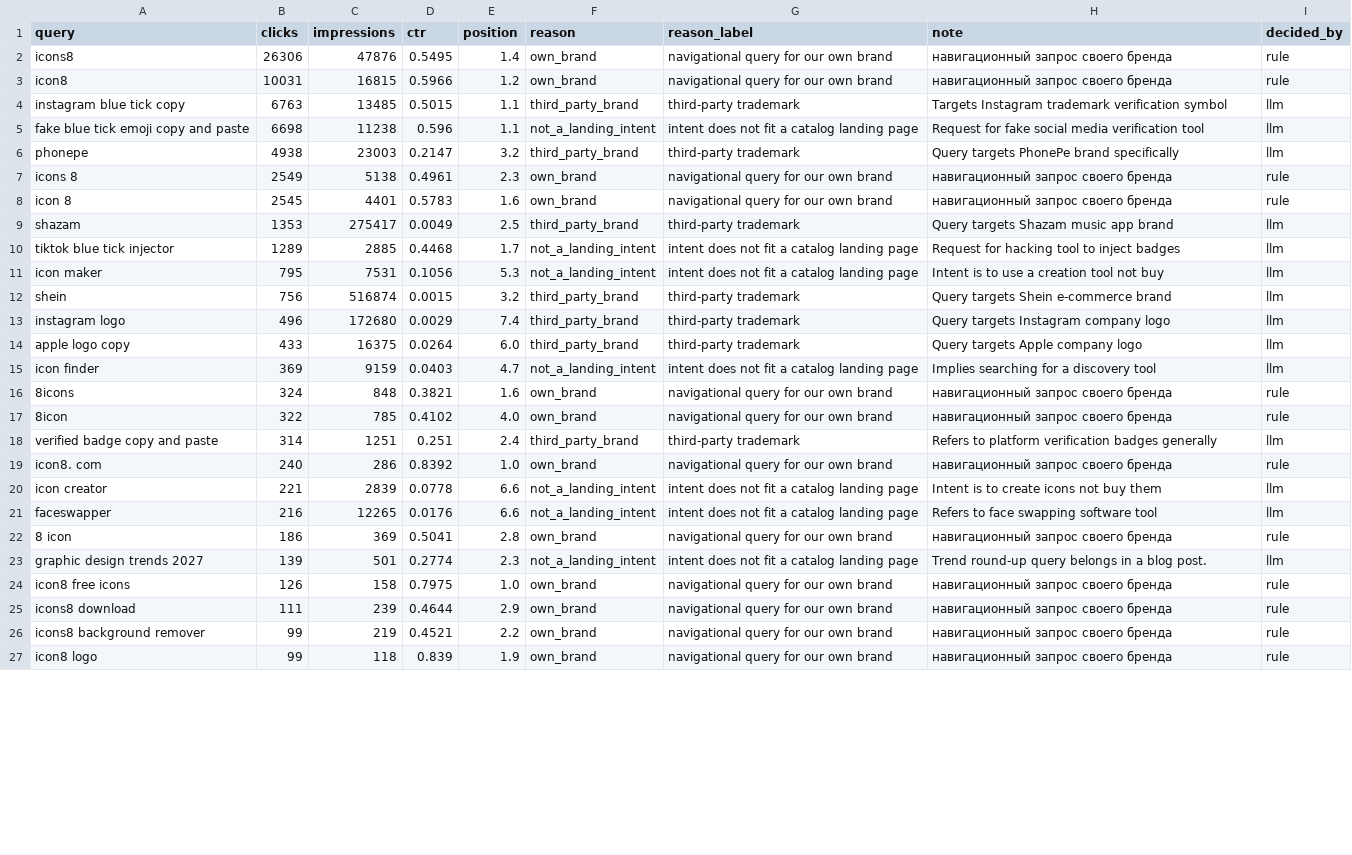
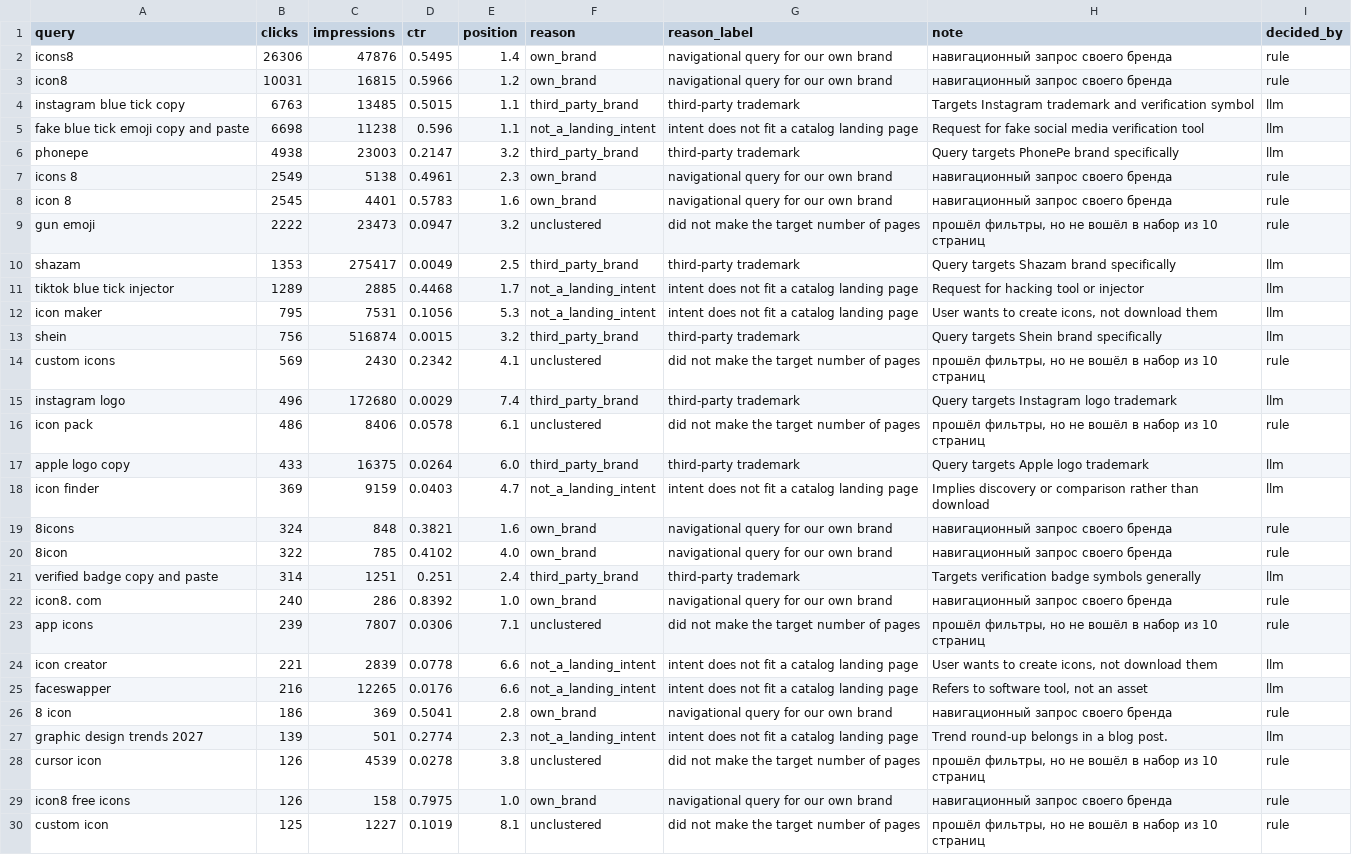
Before and after one commit to NaMiK0/icons8, a CSV file: out/excluded.csv, drawn as a sheet; only a part is shown; the shorter side is filled out with more unchanged rows; the diff covers the shown part only.

Commit message:
Add README and the final generated pages
README answers the four questions the task asks, each from measured
numbers rather than impressions: how to run it, which models and why,
which queries were dropped and why, and what breaks at 5000 pages.

out/ holds the final run on data/gsc_queries.csv, which is where every
number in the README comes from: 10 pages, 60 of 100 queries placed,
40 excluded with a reason each. .cache/llm holds exactly the 13 model
answers that run used, so a reviewer without an API key reproduces the
same pages from a clean clone; this was checked by following the README
step by step in a fresh copy with no key set.

pyproject.toml now lists the same dependencies as requirements.txt; it
still said none, as it did before Jinja2 and certifi were added.

```diff
--- a/out/excluded.csv
+++ b/out/excluded.csv
@@ -3,3 +3,3 @@ icons8,26306,47876,0.5495,1.4,own_brand,navigational query for our own brand,н
 icon8,10031,16815,0.5966,1.2,own_brand,navigational query for our own brand,навигационный запрос своего бренда,rule
-instagram blue tick copy,6763,13485,0.5015,1.1,third_party_brand,third-party trademark,Targets Instagram trademark verification symbol,llm
+instagram blue tick copy,6763,13485,0.5015,1.1,third_party_brand,third-party trademark,Targets Instagram trademark and verification symbol,llm
 fake blue tick emoji copy and paste,6698,11238,0.596,1.1,not_a_landing_intent,intent does not fit a catalog landing page,Request for fake social media verification tool,llm
@@ -8,17 +8,23 @@ icons 8,2549,5138,0.4961,2.3,own_brand,navigational query for our own brand,на
 icon 8,2545,4401,0.5783,1.6,own_brand,navigational query for our own brand,навигационный запрос своего бренда,rule
-shazam,1353,275417,0.0049,2.5,third_party_brand,third-party trademark,Query targets Shazam music app brand,llm
-tiktok blue tick injector,1289,2885,0.4468,1.7,not_a_landing_intent,intent does not fit a catalog landing page,Request for hacking tool to inject badges,llm
-icon maker,795,7531,0.1056,5.3,not_a_landing_intent,intent does not fit a catalog landing page,Intent is to use a creation tool not buy,llm
-shein,756,516874,0.0015,3.2,third_party_brand,third-party trademark,Query targets Shein e-commerce brand,llm
-instagram logo,496,172680,0.0029,7.4,third_party_brand,third-party trademark,Query targets Instagram company logo,llm
-apple logo copy,433,16375,0.0264,6.0,third_party_brand,third-party trademark,Query targets Apple company logo,llm
-icon finder,369,9159,0.0403,4.7,not_a_landing_intent,intent does not fit a catalog landing page,Implies searching for a discovery tool,llm
+gun emoji,2222,23473,0.0947,3.2,unclustered,did not make the target number of pages,"прошёл фильтры, но не вошёл в набор из 10 страниц",rule
+shazam,1353,275417,0.0049,2.5,third_party_brand,third-party trademark,Query targets Shazam brand specifically,llm
+tiktok blue tick injector,1289,2885,0.4468,1.7,not_a_landing_intent,intent does not fit a catalog landing page,Request for hacking tool or injector,llm
+icon maker,795,7531,0.1056,5.3,not_a_landing_intent,intent does not fit a catalog landing page,"User wants to create icons, not download them",llm
+shein,756,516874,0.0015,3.2,third_party_brand,third-party trademark,Query targets Shein brand specifically,llm
+custom icons,569,2430,0.2342,4.1,unclustered,did not make the target number of pages,"прошёл фильтры, но не вошёл в набор из 10 страниц",rule
+instagram logo,496,172680,0.0029,7.4,third_party_brand,third-party trademark,Query targets Instagram logo trademark,llm
+icon pack,486,8406,0.0578,6.1,unclustered,did not make the target number of pages,"прошёл фильтры, но не вошёл в набор из 10 страниц",rule
+apple logo copy,433,16375,0.0264,6.0,third_party_brand,third-party trademark,Query targets Apple logo trademark,llm
+icon finder,369,9159,0.0403,4.7,not_a_landing_intent,intent does not fit a catalog landing page,Implies discovery or comparison rather than download,llm
 8icons,324,848,0.3821,1.6,own_brand,navigational query for our own brand,навигационный запрос своего бренда,rule
 8icon,322,785,0.4102,4.0,own_brand,navigational query for our own brand,навигационный запрос своего бренда,rule
-verified badge copy and paste,314,1251,0.251,2.4,third_party_brand,third-party trademark,Refers to platform verification badges generally,llm
+verified badge copy and paste,314,1251,0.251,2.4,third_party_brand,third-party trademark,Targets verification badge symbols generally,llm
 icon8. com,240,286,0.8392,1.0,own_brand,navigational query for our own brand,навигационный запрос своего бренда,rule
-icon creator,221,2839,0.0778,6.6,not_a_landing_intent,intent does not fit a catalog landing page,Intent is to create icons not buy them,llm
-faceswapper,216,12265,0.0176,6.6,not_a_landing_intent,intent does not fit a catalog landing page,Refers to face swapping software tool,llm
+app icons,239,7807,0.0306,7.1,unclustered,did not make the target number of pages,"прошёл фильтры, но не вошёл в набор из 10 страниц",rule
+icon creator,221,2839,0.0778,6.6,not_a_landing_intent,intent does not fit a catalog landing page,"User wants to create icons, not download them",llm
+faceswapper,216,12265,0.0176,6.6,not_a_landing_intent,intent does not fit a catalog landing page,"Refers to software tool, not an asset",llm
 8 icon,186,369,0.5041,2.8,own_brand,navigational query for our own brand,навигационный запрос своего бренда,rule
-graphic design trends 2027,139,501,0.2774,2.3,not_a_landing_intent,intent does not fit a catalog landing page,Trend round-up query belongs in a blog post.,llm
+graphic design trends 2027,139,501,0.2774,2.3,not_a_landing_intent,intent does not fit a catalog landing page,Trend round-up belongs in a blog post.,llm
+cursor icon,126,4539,0.0278,3.8,unclustered,did not make the target number of pages,"прошёл фильтры, но не вошёл в набор из 10 страниц",rule
 icon8 free icons,126,158,0.7975,1.0,own_brand,navigational query for our own brand,навигационный запрос своего бренда,rule
+custom icon,125,1227,0.1019,8.1,unclustered,did not make the target number of pages,"прошёл фильтры, но не вошёл в набор из 10 страниц",rule
```
Also changed, not shown: 5 added rows and 2 edited cells elsewhere in this file, 18 other files.
